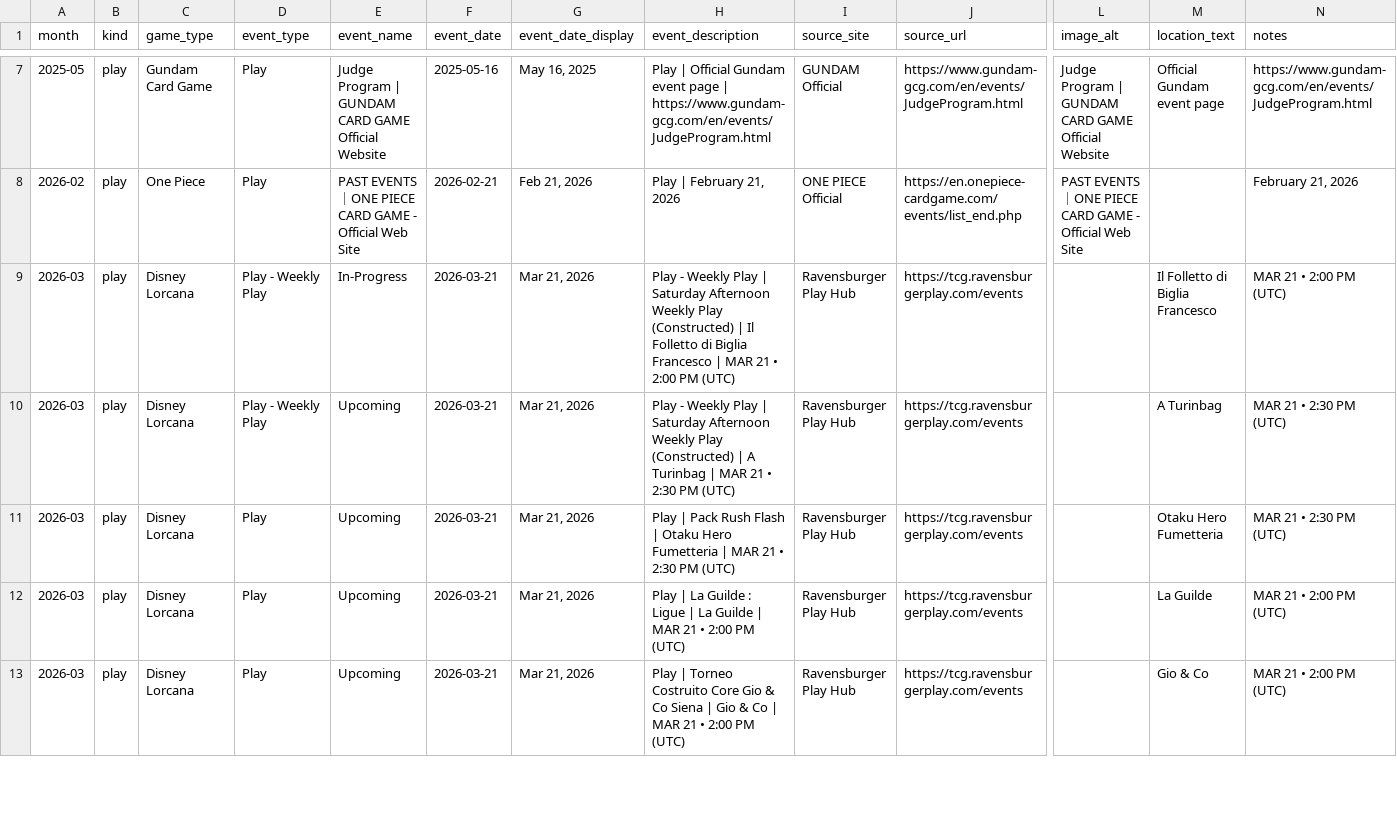
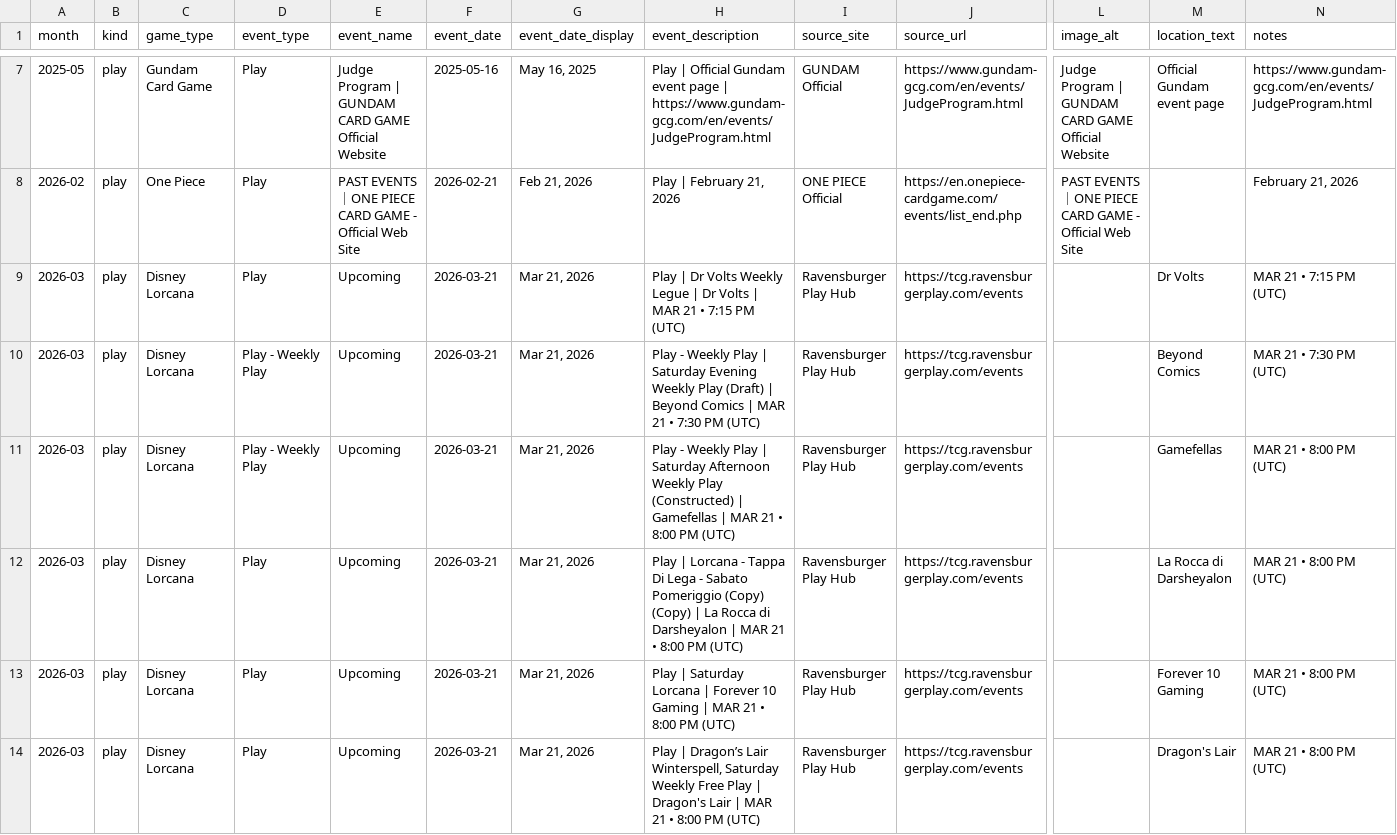
Before and after one commit to nach-dev/tcg-event-scraper, a CSV file: site/data/events-verification.csv, drawn as a sheet; only a part is shown, gaps mark what is left out; addresses are those after the commit; rows hold the shown columns only; the diff covers the shown part only; the diff names each change by its address in the sheet, - before the commit and + after, or states it on an @@ line.

```diff
--- a/site/data/events-verification.csv
+++ b/site/data/events-verification.csv
+row 9: 2026-03 | play | Disney Lorcana | Play | Upcoming | 2026-03-21 | Mar 21, 2026 | Play | Dr Volts Weekly Legue | Dr Volts | MAR 21 • 7:15 PM (UTC) | Ravensburger Play Hub | https://tcg.ravensburgerplay.com/events |  | Dr Volts | MAR 21 • 7:15 PM (UTC)
-E10 (event_name): In-Progress
+E10 (event_name): Upcoming
-H10 (event_description): …| Saturday Afternoon Weekly Play (Constructed) | Il Folletto di Biglia Francesco | MAR 21 • 2:00 PM (UTC)
+H10 (event_description): …| Saturday Evening Weekly Play (Draft) | Beyond Comics | MAR 21 • 7:30 PM (UTC)
-M10 (location_text): Il Folletto di Biglia Francesco
+M10 (location_text): Beyond Comics
-N10 (notes): MAR 21 • 2:00 PM (UTC)
+N10 (notes): MAR 21 • 7:30 PM (UTC)
-H11 (event_description): …(Constructed) | A Turinbag | MAR 21 • 2:30 PM (UTC)
+H11 (event_description): …(Constructed) | Gamefellas | MAR 21 • 8:00 PM (UTC)
-M11 (location_text): A Turinbag
+M11 (location_text): Gamefellas
-N11:N12 (notes): MAR 21 • 2:30 PM (UTC)
+N11:N12 (notes): MAR 21 • 8:00 PM (UTC)
-H12 (event_description): Play | Pack Rush Flash | Otaku Hero Fumetteria | MAR 21 • 2:30 PM (UTC)
+H12 (event_description): Play | Lorcana - Tappa Di Lega - Sabato Pomeriggio (Copy) (Copy) | La Rocca di Darsheyalon | MAR 21 • 8:00 PM (UTC)
-M12 (location_text): Otaku Hero Fumetteria
+M12 (location_text): La Rocca di Darsheyalon
-H13 (event_description): Play | La Guilde : Ligue | La Guilde | MAR 21 • 2:00 PM (UTC)
+H13 (event_description): Play | Saturday Lorcana | Forever 10 Gaming | MAR 21 • 8:00 PM (UTC)
-M13 (location_text): La Guilde
+M13 (location_text): Forever 10 Gaming
-N13:N14 (notes): MAR 21 • 2:00 PM (UTC)
+N13:N14 (notes): MAR 21 • 8:00 PM (UTC)
-H14 (event_description): Play | Torneo Costruito Core Gio & Co Siena | Gio & Co | MAR 21 • 2:00 PM (UTC)
+H14 (event_description): Play | Dragon’s Lair Winterspell, Saturday Weekly Free Play | Dragon's Lair | MAR 21 • 8:00 PM (UTC)
-M14 (location_text): Gio & Co
+M14 (location_text): Dragon's Lair
```
Also changed, not shown: 1 added row, 3 removed rows and 106 edited cells elsewhere in this file, 1 other file.
